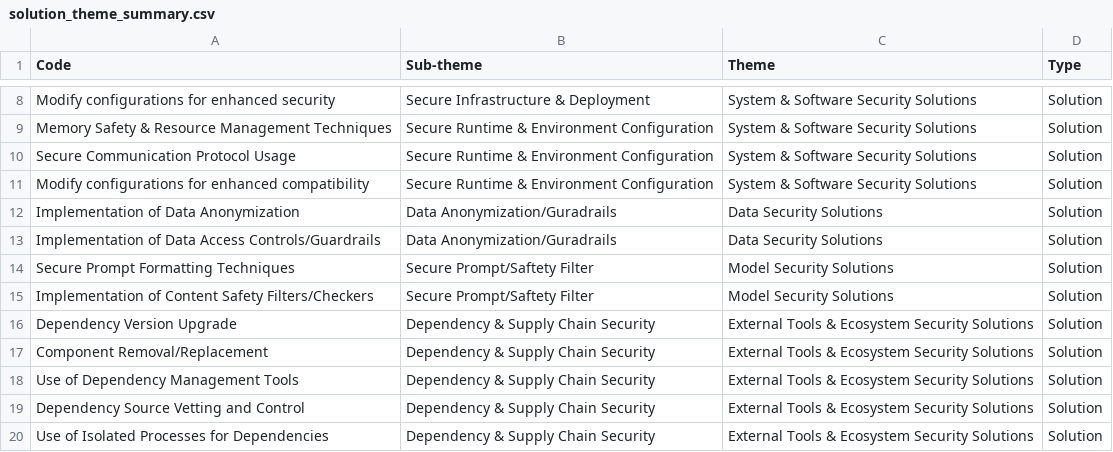
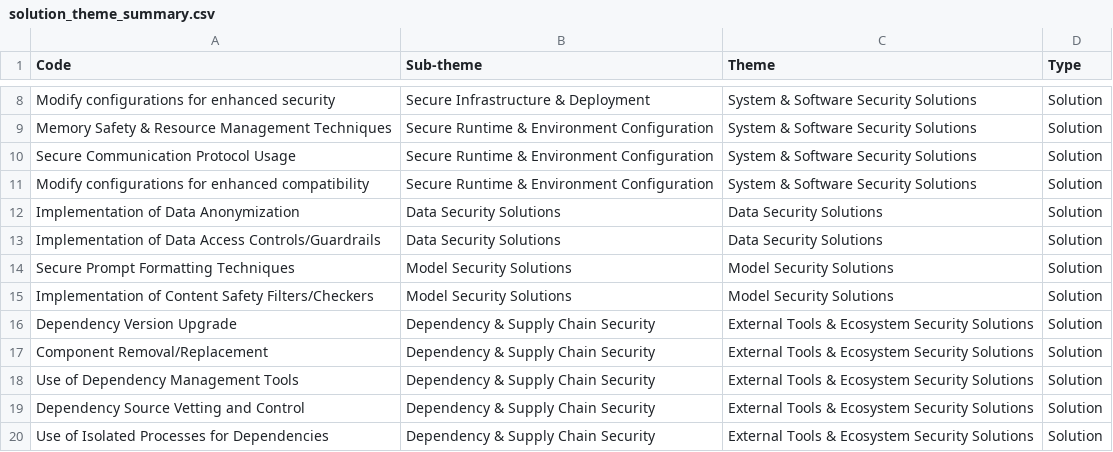
Before and after one commit to anh56/ai_sec_dev, a CSV file: theme/solution_theme_summary.csv, drawn as a sheet; only a part is shown, gaps mark what is left out.

```diff
--- a/theme/solution_theme_summary.csv
+++ b/theme/solution_theme_summary.csv
@@ -11,6 +11,6 @@ Secure Communication Protocol Usage,Secure Runtime & Environment Configuration,S
 Modify configurations for enhanced compatibility,Secure Runtime & Environment Configuration,System & Software Security Solutions,Solution
-Implementation of Data Anonymization,Data Anonymization/Guradrails,Data Security Solutions,Solution
-Implementation of Data Access Controls/Guardrails,Data Anonymization/Guradrails,Data Security Solutions,Solution
-Secure Prompt Formatting Techniques,Secure Prompt/Saftety Filter,Model Security Solutions,Solution
-Implementation of Content Safety Filters/Checkers,Secure Prompt/Saftety Filter,Model Security Solutions,Solution
+Implementation of Data Anonymization,Data Security Solutions,Data Security Solutions,Solution
+Implementation of Data Access Controls/Guardrails,Data Security Solutions,Data Security Solutions,Solution
+Secure Prompt Formatting Techniques,Model Security Solutions,Model Security Solutions,Solution
+Implementation of Content Safety Filters/Checkers,Model Security Solutions,Model Security Solutions,Solution
 Dependency Version Upgrade,Dependency & Supply Chain Security,External Tools & Ecosystem Security Solutions,Solution
```
Also changed, not shown: 1 other file.
